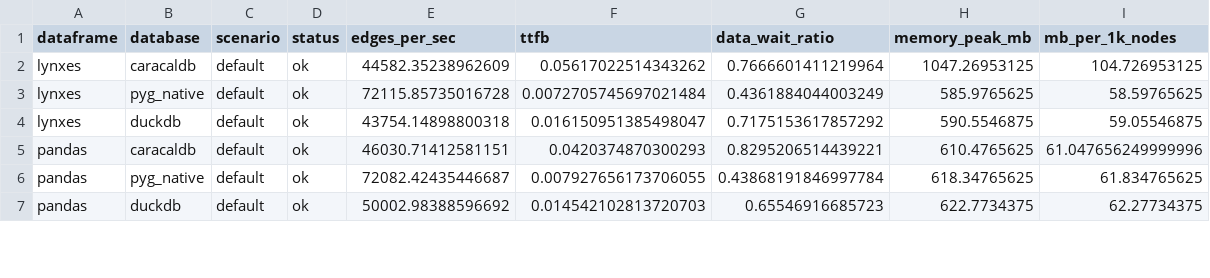
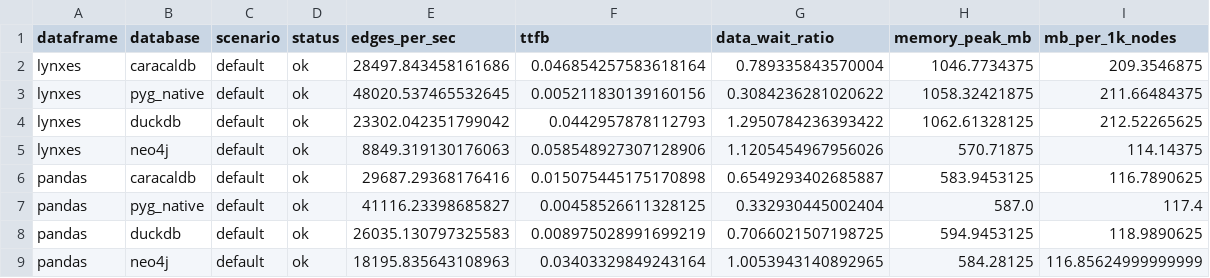
Before and after one commit to eastlighting1/OSS_Benchmark, a CSV file: TASK 3/outputs/raw/benchmark_default.csv, drawn as a sheet; only a part is shown; the diff covers the shown part only.

```diff
--- a/TASK 3/outputs/raw/benchmark_default.csv
+++ b/TASK 3/outputs/raw/benchmark_default.csv
@@ -1,7 +1,9 @@
 dataframe,database,scenario,status,edges_per_sec,ttfb,data_wait_ratio,memory_peak_mb,mb_per_1k_nodes
-lynxes,caracaldb,default,ok,44582.35238962609,0.05617022514343262,0.7666601411219964,1047.26953125,104.726953125
-lynxes,pyg_native,default,ok,72115.85735016728,0.0072705745697021484,0.4361884044003249,585.9765625,58.59765625
-lynxes,duckdb,default,ok,43754.14898800318,0.016150951385498047,0.7175153617857292,590.5546875,59.05546875
-pandas,caracaldb,default,ok,46030.71412581151,0.0420374870300293,0.8295206514439221,610.4765625,61.047656249999996
-pandas,pyg_native,default,ok,72082.42435446687,0.007927656173706055,0.43868191846997784,618.34765625,61.834765625
-pandas,duckdb,default,ok,50002.98388596692,0.014542102813720703,0.65546916685723,622.7734375,62.27734375
+lynxes,caracaldb,default,ok,28497.843458161686,0.046854257583618164,0.789335843570004,1046.7734375,209.3546875
+lynxes,pyg_native,default,ok,48020.537465532645,0.005211830139160156,0.3084236281020622,1058.32421875,211.66484375
+lynxes,duckdb,default,ok,23302.042351799042,0.0442957878112793,1.2950784236393422,1062.61328125,212.52265625
+lynxes,neo4j,default,ok,8849.319130176063,0.058548927307128906,1.1205454967956026,570.71875,114.14375
+pandas,caracaldb,default,ok,29687.29368176416,0.015075445175170898,0.6549293402685887,583.9453125,116.7890625
+pandas,pyg_native,default,ok,41116.23398685827,0.00458526611328125,0.332930445002404,587.0,117.4
+pandas,duckdb,default,ok,26035.130797325583,0.008975028991699219,0.7066021507198725,594.9453125,118.9890625
+pandas,neo4j,default,ok,18195.835643108963,0.03403329849243164,1.0053943140892965,584.28125,116.85624999999999
```
Also changed, not shown: 2 added rows and 30 edited cells elsewhere in this file, TASK 3/outputs/comparison_benchmark.csv, TASK 3/outputs/raw/benchmark_filtered.csv, 3 other files.
